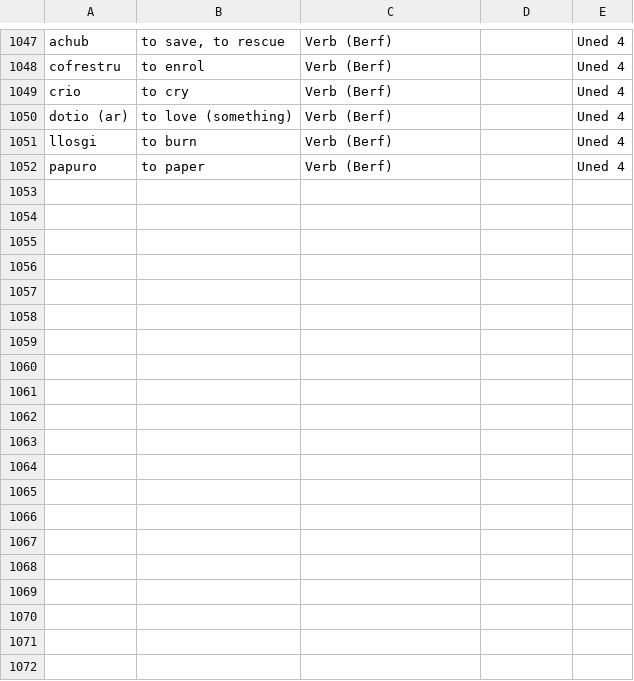
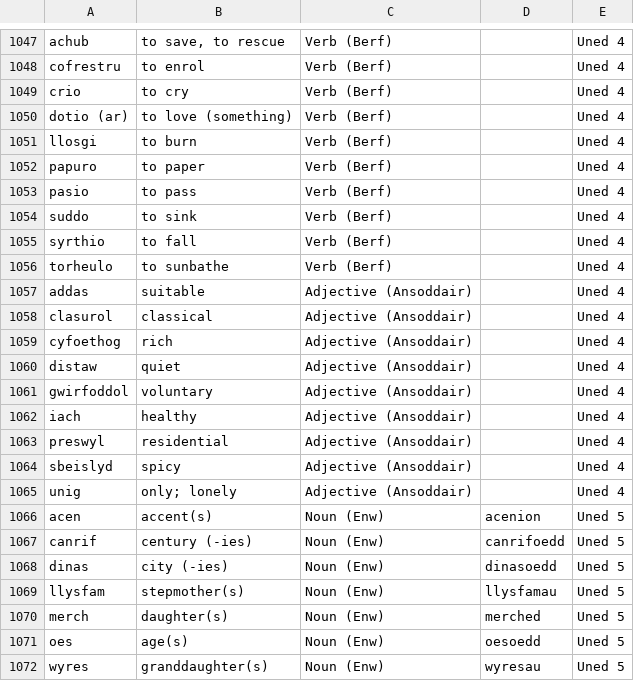
Before and after one commit to SpiralGalaxy-28948/flashcards, a CSV file: welsh_vocab_337_349.csv, drawn as a sheet; only a part is shown, gaps mark what is left out; the diff covers the shown part only; the diff names each change by its address in the sheet, - before the commit and + after, or states it on an @@ line.

Commit message:
Update 4 add 5

```diff
--- a/welsh_vocab_337_349.csv
+++ b/welsh_vocab_337_349.csv
+row 1053: pasio | to pass | Verb (Berf) |  | Uned 4
+row 1054: suddo | to sink | Verb (Berf) |  | Uned 4
+row 1055: syrthio | to fall | Verb (Berf) |  | Uned 4
+row 1056: torheulo | to sunbathe | Verb (Berf) |  | Uned 4
+row 1057: addas | suitable | Adjective (Ansoddair) |  | Uned 4
+row 1058: clasurol | classical | Adjective (Ansoddair) |  | Uned 4
+row 1059: cyfoethog | rich | Adjective (Ansoddair) |  | Uned 4
+row 1060: distaw | quiet | Adjective (Ansoddair) |  | Uned 4
+row 1061: gwirfoddol | voluntary | Adjective (Ansoddair) |  | Uned 4
+row 1062: iach | healthy | Adjective (Ansoddair) |  | Uned 4
+row 1063: preswyl | residential | Adjective (Ansoddair) |  | Uned 4
+row 1064: sbeislyd | spicy | Adjective (Ansoddair) |  | Uned 4
+row 1065: unig | only; lonely | Adjective (Ansoddair) |  | Uned 4
+row 1066: acen | accent(s) | Noun (Enw) | acenion | Uned 5
+row 1067: canrif | century (-ies) | Noun (Enw) | canrifoedd | Uned 5
+row 1068: dinas | city (-ies) | Noun (Enw) | dinasoedd | Uned 5
+row 1069: llysfam | stepmother(s) | Noun (Enw) | llysfamau | Uned 5
+row 1070: merch | daughter(s) | Noun (Enw) | merched | Uned 5
+row 1071: oes | age(s) | Noun (Enw) | oesoedd | Uned 5
+row 1072: wyres | granddaughter(s) | Noun (Enw) | wyresau | Uned 5
```
Also changed, not shown: 14 added rows, 1 removed row, 5 moved rows and 1 edited cell elsewhere in this file.
